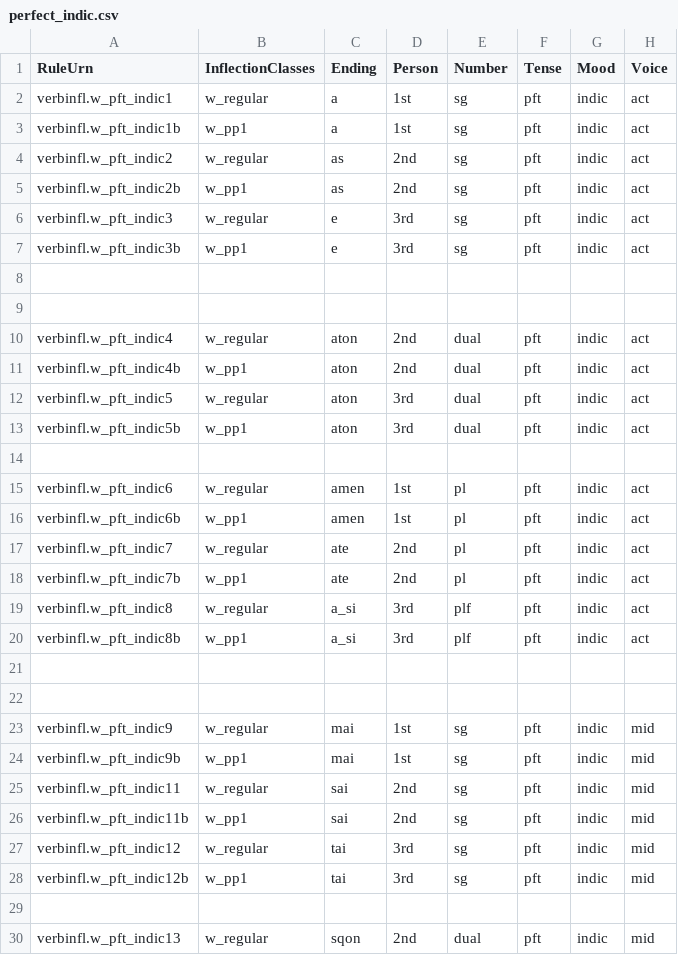
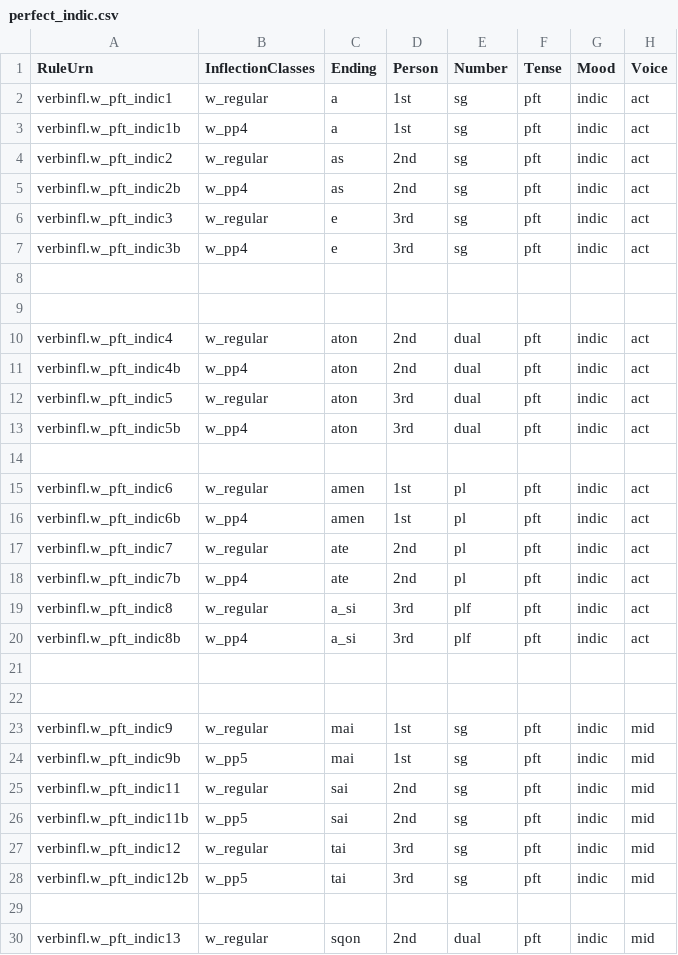
Before and after one commit to neelsmith/greeklang, a CSV file: morphology/sampledata/smyth/rules-csv/verbs/perfect_indic.csv, drawn as a sheet; only a part is shown; the diff covers the shown part only.

```diff
--- a/morphology/sampledata/smyth/rules-csv/verbs/perfect_indic.csv
+++ b/morphology/sampledata/smyth/rules-csv/verbs/perfect_indic.csv
@@ -2,7 +2,7 @@ RuleUrn,InflectionClasses,Ending,Person,Number,Tense,Mood,Voice
 verbinfl.w_pft_indic1,w_regular,a,1st,sg,pft,indic,act
-verbinfl.w_pft_indic1b,w_pp1,a,1st,sg,pft,indic,act
+verbinfl.w_pft_indic1b,w_pp4,a,1st,sg,pft,indic,act
 verbinfl.w_pft_indic2,w_regular,as,2nd,sg,pft,indic,act
-verbinfl.w_pft_indic2b,w_pp1,as,2nd,sg,pft,indic,act
+verbinfl.w_pft_indic2b,w_pp4,as,2nd,sg,pft,indic,act
 verbinfl.w_pft_indic3,w_regular,e,3rd,sg,pft,indic,act
-verbinfl.w_pft_indic3b,w_pp1,e,3rd,sg,pft,indic,act
+verbinfl.w_pft_indic3b,w_pp4,e,3rd,sg,pft,indic,act
 
@@ -10,12 +10,12 @@ verbinfl.w_pft_indic3b,w_pp1,e,3rd,sg,pft,indic,act
 verbinfl.w_pft_indic4,w_regular,aton,2nd,dual,pft,indic,act
-verbinfl.w_pft_indic4b,w_pp1,aton,2nd,dual,pft,indic,act
+verbinfl.w_pft_indic4b,w_pp4,aton,2nd,dual,pft,indic,act
 verbinfl.w_pft_indic5,w_regular,aton,3rd,dual,pft,indic,act
-verbinfl.w_pft_indic5b,w_pp1,aton,3rd,dual,pft,indic,act
+verbinfl.w_pft_indic5b,w_pp4,aton,3rd,dual,pft,indic,act
 
 verbinfl.w_pft_indic6,w_regular,amen,1st,pl,pft,indic,act
-verbinfl.w_pft_indic6b,w_pp1,amen,1st,pl,pft,indic,act
+verbinfl.w_pft_indic6b,w_pp4,amen,1st,pl,pft,indic,act
 verbinfl.w_pft_indic7,w_regular,ate,2nd,pl,pft,indic,act
-verbinfl.w_pft_indic7b,w_pp1,ate,2nd,pl,pft,indic,act
+verbinfl.w_pft_indic7b,w_pp4,ate,2nd,pl,pft,indic,act
 verbinfl.w_pft_indic8,w_regular,a_si,3rd,plf,pft,indic,act
-verbinfl.w_pft_indic8b,w_pp1,a_si,3rd,plf,pft,indic,act
+verbinfl.w_pft_indic8b,w_pp4,a_si,3rd,plf,pft,indic,act
 
@@ -23,7 +23,7 @@ verbinfl.w_pft_indic8b,w_pp1,a_si,3rd,plf,pft,indic,act
 verbinfl.w_pft_indic9,w_regular,mai,1st,sg,pft,indic,mid
-verbinfl.w_pft_indic9b,w_pp1,mai,1st,sg,pft,indic,mid
+verbinfl.w_pft_indic9b,w_pp5,mai,1st,sg,pft,indic,mid
 verbinfl.w_pft_indic11,w_regular,sai,2nd,sg,pft,indic,mid
-verbinfl.w_pft_indic11b,w_pp1,sai,2nd,sg,pft,indic,mid
+verbinfl.w_pft_indic11b,w_pp5,sai,2nd,sg,pft,indic,mid
 verbinfl.w_pft_indic12,w_regular,tai,3rd,sg,pft,indic,mid
-verbinfl.w_pft_indic12b,w_pp1,tai,3rd,sg,pft,indic,mid
+verbinfl.w_pft_indic12b,w_pp5,tai,3rd,sg,pft,indic,mid
 
```
Also changed, not shown: 13 edited cells elsewhere in this file.
